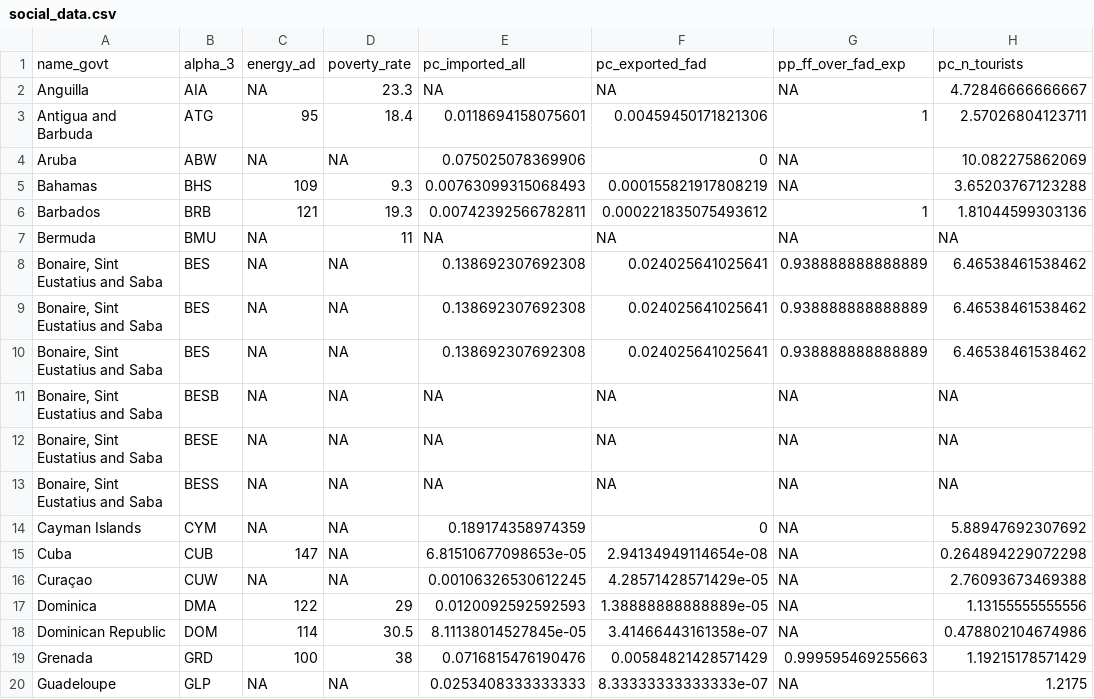
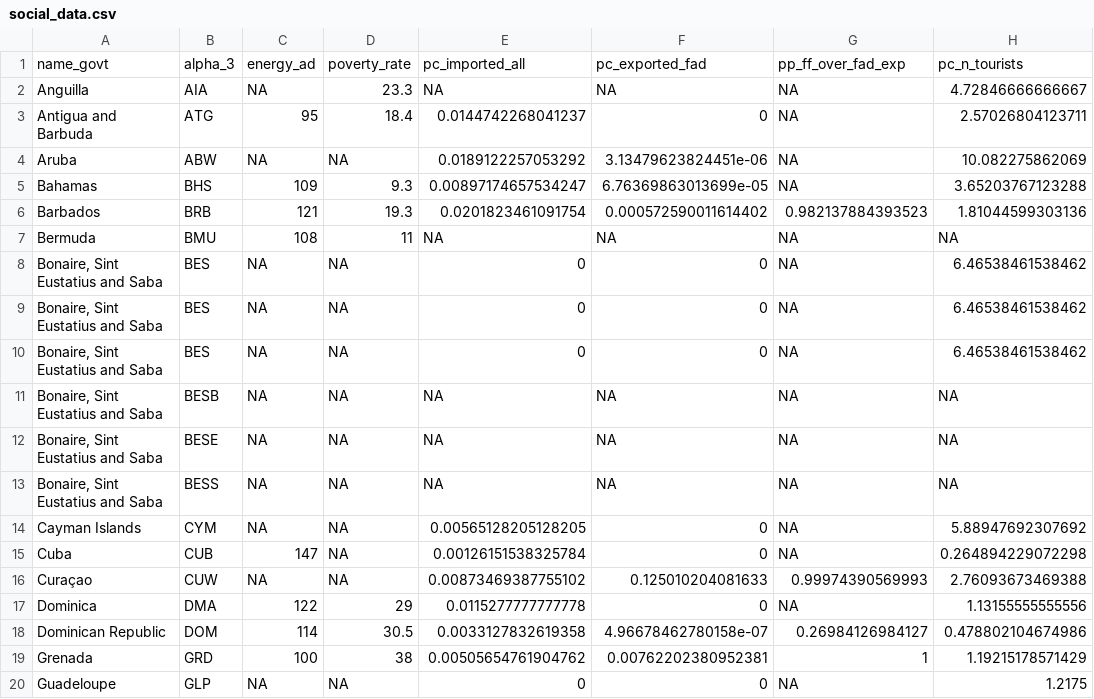
Before and after one commit to jcvdav/kuni_fads, a CSV file: data/social_data.csv, drawn as a sheet; only a part is shown; the diff covers the shown part only; the diff names each change by its address in the sheet, - before the commit and + after, or states it on an @@ line.

```diff
--- a/data/social_data.csv
+++ b/data/social_data.csv
-E3: 0.0118694158075601
+E3: 0.0144742268041237
-F3: 0.00459450171821306
+F3: 0
-G3: 1
+G3: NA
-E4: 0.075025078369906
+E4: 0.0189122257053292
-F4: 0
+F4: 3.13479623824451e-06
-E5: 0.00763099315068493
+E5: 0.00897174657534247
-F5: 0.000155821917808219
+F5: 6.76369863013699e-05
-E6: 0.00742392566782811
+E6: 0.0201823461091754
-F6: 0.000221835075493612
+F6: 0.000572590011614402
-G6: 1
+G6: 0.982137884393523
-C7: NA
+C7: 108
-E8:E10: 0.138692307692308
+E8:E10: 0
-F8:F10: 0.024025641025641
+F8:F10: 0
-G8:G10: 0.938888888888889
+G8:G10: NA
-E14: 0.189174358974359
+E14: 0.00565128205128205
-E15: 6.81510677098653e-05
+E15: 0.00126151538325784
-F15: 2.94134949114654e-08
+F15: 0
-E16: 0.00106326530612245
+E16: 0.00873469387755102
-F16: 4.28571428571429e-05
+F16: 0.125010204081633
-G16: NA
+G16: 0.99974390569993
-E17: 0.0120092592592593
+E17: 0.0115277777777778
-F17: 1.38888888888889e-05
+F17: 0
-E18: 8.11138014527845e-05
+E18: 0.0033127832619358
-F18: 3.41466443161358e-07
+F18: 4.96678462780158e-07
-G18: NA
+G18: 0.26984126984127
-E19: 0.0716815476190476
+E19: 0.00505654761904762
-F19: 0.00584821428571429
+F19: 0.00762202380952381
-G19: 0.999595469255663
+G19: 1
-E20: 0.0253408333333333
+E20: 0
-F20: 8.33333333333333e-07
+F20: 0
```
Also changed, not shown: 22 edited cells elsewhere in this file, data/data_scaled.csv, 2 other files.
